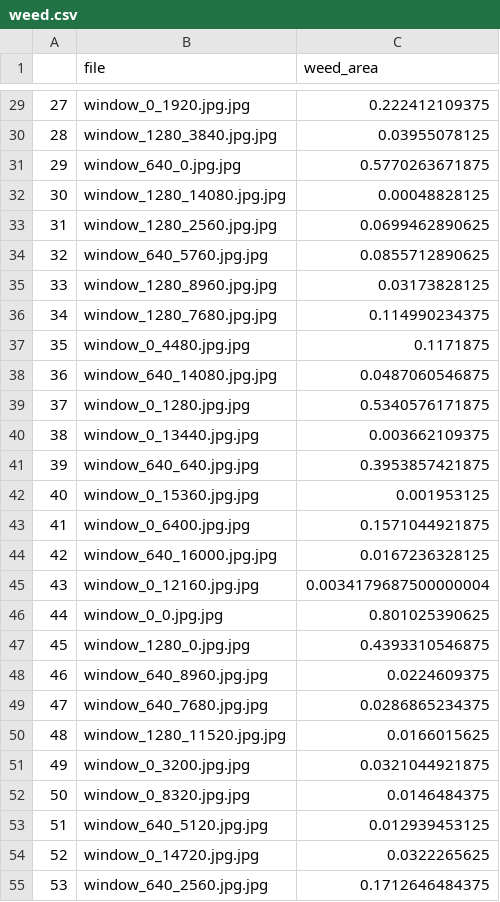
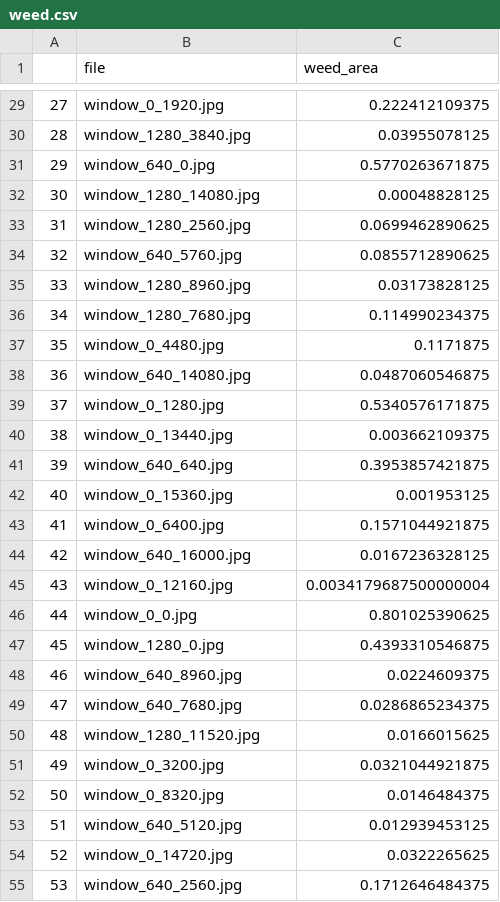
Before and after one commit to thethomasam/YoloFabaBean, a CSV file: weed.csv, drawn as a sheet; only a part is shown, gaps mark what is left out; the diff covers the shown part only.

```diff
--- a/weed.csv
+++ b/weed.csv
@@ -29,27 +29,27 @@
-27,window_0_1920.jpg.jpg,0.222412109375
-28,window_1280_3840.jpg.jpg,0.03955078125
-29,window_640_0.jpg.jpg,0.5770263671875
-30,window_1280_14080.jpg.jpg,0.00048828125
-31,window_1280_2560.jpg.jpg,0.0699462890625
-32,window_640_5760.jpg.jpg,0.0855712890625
-33,window_1280_8960.jpg.jpg,0.03173828125
-34,window_1280_7680.jpg.jpg,0.114990234375
-35,window_0_4480.jpg.jpg,0.1171875
-36,window_640_14080.jpg.jpg,0.0487060546875
-37,window_0_1280.jpg.jpg,0.5340576171875
-38,window_0_13440.jpg.jpg,0.003662109375
-39,window_640_640.jpg.jpg,0.3953857421875
-40,window_0_15360.jpg.jpg,0.001953125
-41,window_0_6400.jpg.jpg,0.1571044921875
-42,window_640_16000.jpg.jpg,0.0167236328125
-43,window_0_12160.jpg.jpg,0.0034179687500000004
-44,window_0_0.jpg.jpg,0.801025390625
-45,window_1280_0.jpg.jpg,0.4393310546875
-46,window_640_8960.jpg.jpg,0.0224609375
-47,window_640_7680.jpg.jpg,0.0286865234375
-48,window_1280_11520.jpg.jpg,0.0166015625
-49,window_0_3200.jpg.jpg,0.0321044921875
-50,window_0_8320.jpg.jpg,0.0146484375
-51,window_640_5120.jpg.jpg,0.012939453125
-52,window_0_14720.jpg.jpg,0.0322265625
-53,window_640_2560.jpg.jpg,0.1712646484375
+27,window_0_1920.jpg,0.222412109375
+28,window_1280_3840.jpg,0.03955078125
+29,window_640_0.jpg,0.5770263671875
+30,window_1280_14080.jpg,0.00048828125
+31,window_1280_2560.jpg,0.0699462890625
+32,window_640_5760.jpg,0.0855712890625
+33,window_1280_8960.jpg,0.03173828125
+34,window_1280_7680.jpg,0.114990234375
+35,window_0_4480.jpg,0.1171875
+36,window_640_14080.jpg,0.0487060546875
+37,window_0_1280.jpg,0.5340576171875
+38,window_0_13440.jpg,0.003662109375
+39,window_640_640.jpg,0.3953857421875
+40,window_0_15360.jpg,0.001953125
+41,window_0_6400.jpg,0.1571044921875
+42,window_640_16000.jpg,0.0167236328125
+43,window_0_12160.jpg,0.0034179687500000004
+44,window_0_0.jpg,0.801025390625
+45,window_1280_0.jpg,0.4393310546875
+46,window_640_8960.jpg,0.0224609375
+47,window_640_7680.jpg,0.0286865234375
+48,window_1280_11520.jpg,0.0166015625
+49,window_0_3200.jpg,0.0321044921875
+50,window_0_8320.jpg,0.0146484375
+51,window_640_5120.jpg,0.012939453125
+52,window_0_14720.jpg,0.0322265625
+53,window_640_2560.jpg,0.1712646484375
```
Also changed, not shown: 51 edited cells elsewhere in this file, 4 other files.
